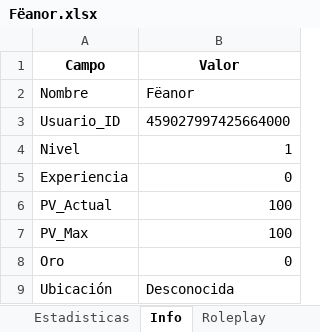
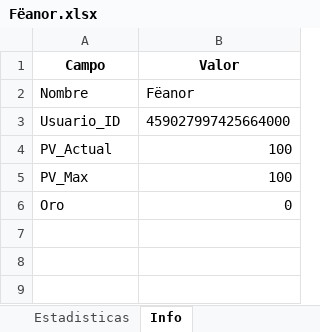
Before and after one commit to Twynzen/diler, an Excel workbook: unity_data/personajes/activos/Fëanor.xlsx, sheet Info, drawn as a sheet; values as stored, in another font and other column widths than the file's, no borders; the diff names each change by its address in the sheet, - before the commit and + after, or states it on an @@ line.

```diff
--- a/unity_data/personajes/activos/Fëanor.xlsx (sheet Info)
+++ b/unity_data/personajes/activos/Fëanor.xlsx (sheet Info)
-sheet tab: Roleplay
-row 4: Nivel | 1
-row 5: Experiencia | 0
-row 9: Ubicación | Desconocida
```
Also changed, not shown: sheet Estadisticas, 6 other files.
